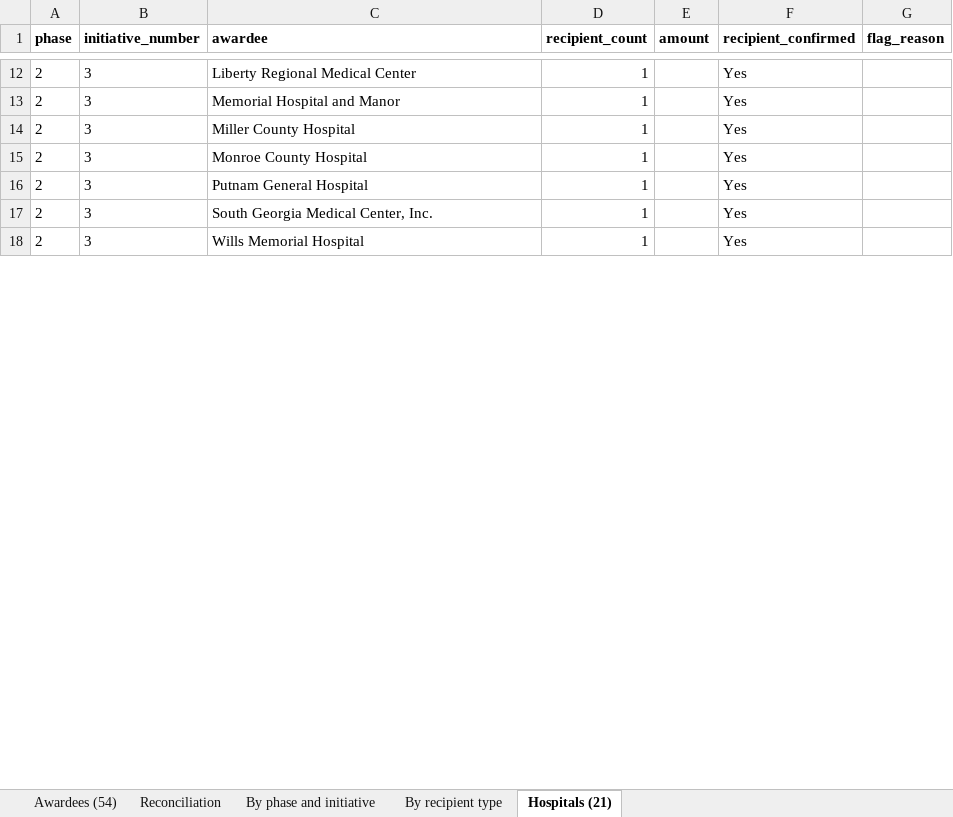
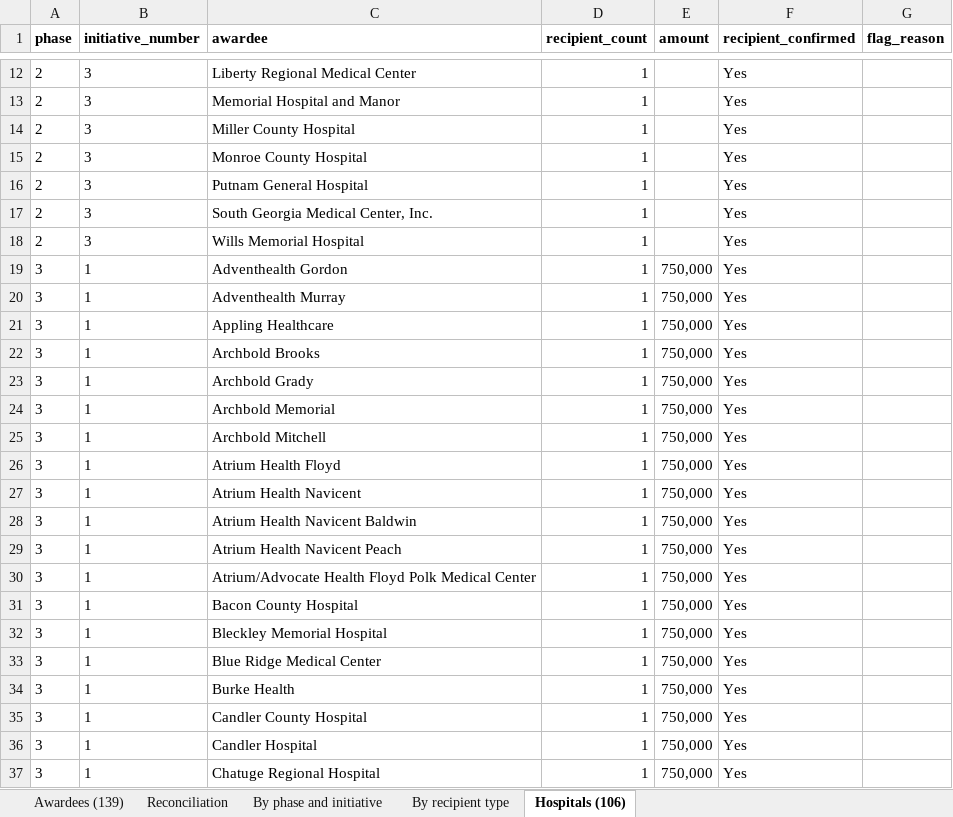
Before and after one commit to INicchitta12/RHTP_Tracker, an Excel workbook: GA_year1_awardees.xlsx, sheet Hospitals (106), drawn as a sheet; only a part is shown, gaps mark what is left out; values as stored, in another font and other column widths than the file's, no borders; the diff covers the shown part only; the diff names each change by its address in the sheet, - before the commit and + after, or states it on an @@ line.

Commit message:
Expand Georgia's AHEAD cohorts into 87 named hospitals
greathealth.georgia.gov was allowlisted, so the roster both DCH award
announcements link to is now archived and parsed. The two aggregate rows
become 87 named hospital rows, every one recipient_confirmed = Yes.

The page's own heading reads "Hospitals With Completed Applications", which
read alone is an eligibility list and 0.3 would forbid coding Yes. It is not
read alone: Phase 3 calls this exact url "the list of 80 awarded hospitals"
and Phase 4 calls it the full list of the 87. The award, the count and the
per-hospital figure come from the announcements; the page supplies only the
names, and every hospital row cites both documents.

Which 80 of the 87 carry the stated $750,000 is inferred, and flagged as
such. DCH states the figure for the Phase 3 eighty and does not restate it
in Phase 4, and the roster does not label phases. Rows 1-80 are in exact
alphabetical order and row 81 breaks it, leaving precisely 7 appended at the
end. rhtp_ga_ahead_roster() derives that break and refuses if the leading
run is not 80, so a re-sorted page fails loudly rather than attributing
$750,000 to a hospital DCH never stated a figure for. The 7 carry
PHASE_ATTRIBUTION_INFERRED and no amount (6.2 -- never divided).

Independent closures: the table parses to exactly 87, and 80 x $750,000 =
$60,000,000 is the stated Initiative 1 pool to the dollar. The
reconciliation is untouched -- $197,148,327 awarded, 9.92% residual.

Georgia's own "Rural" and "In 126 Rural/Partial Rural Counties" are not CMS
designations, so rural_designation takes CAH/RRC/NONE and the state's raw
language is kept in rural_designation_raw (spec 8: never discard it).

Also documents five flag_reason codes session 9 used but never added to
vocabularies.csv.

Tests: 664 assertions, all passing (was 627).

```diff
--- a/GA_year1_awardees.xlsx (sheet Hospitals (106))
+++ b/GA_year1_awardees.xlsx (sheet Hospitals (106))
-sheet tab: Awardees (54)
+sheet tab: Awardees (139)
-sheet tab: Hospitals (21)
+sheet tab: Hospitals (106)
+row 19: 3 | 1 | Adventhealth Gordon | 1 | 750,000 | Yes
+row 20: 3 | 1 | Adventhealth Murray | 1 | 750,000 | Yes
+row 21: 3 | 1 | Appling Healthcare | 1 | 750,000 | Yes
+row 22: 3 | 1 | Archbold Brooks | 1 | 750,000 | Yes
+row 23: 3 | 1 | Archbold Grady | 1 | 750,000 | Yes
+row 24: 3 | 1 | Archbold Memorial | 1 | 750,000 | Yes
+row 25: 3 | 1 | Archbold Mitchell | 1 | 750,000 | Yes
+row 26: 3 | 1 | Atrium Health Floyd | 1 | 750,000 | Yes
+row 27: 3 | 1 | Atrium Health Navicent | 1 | 750,000 | Yes
+row 28: 3 | 1 | Atrium Health Navicent Baldwin | 1 | 750,000 | Yes
+row 29: 3 | 1 | Atrium Health Navicent Peach | 1 | 750,000 | Yes
+row 30: 3 | 1 | Atrium/Advocate Health Floyd Polk Medical Center | 1 | 750,000 | Yes
+row 31: 3 | 1 | Bacon County Hospital | 1 | 750,000 | Yes
+row 32: 3 | 1 | Bleckley Memorial Hospital | 1 | 750,000 | Yes
+row 33: 3 | 1 | Blue Ridge Medical Center | 1 | 750,000 | Yes
+row 34: 3 | 1 | Burke Health | 1 | 750,000 | Yes
+row 35: 3 | 1 | Candler County Hospital | 1 | 750,000 | Yes
+row 36: 3 | 1 | Candler Hospital | 1 | 750,000 | Yes
+row 37: 3 | 1 | Chatuge Regional Hospital | 1 | 750,000 | Yes
```
Also changed, not shown: 66 added rows and 9 edited cells elsewhere in this sheet, sheet Awardees (139), sheet Reconciliation, sheet By recipient type, 7 other files.
